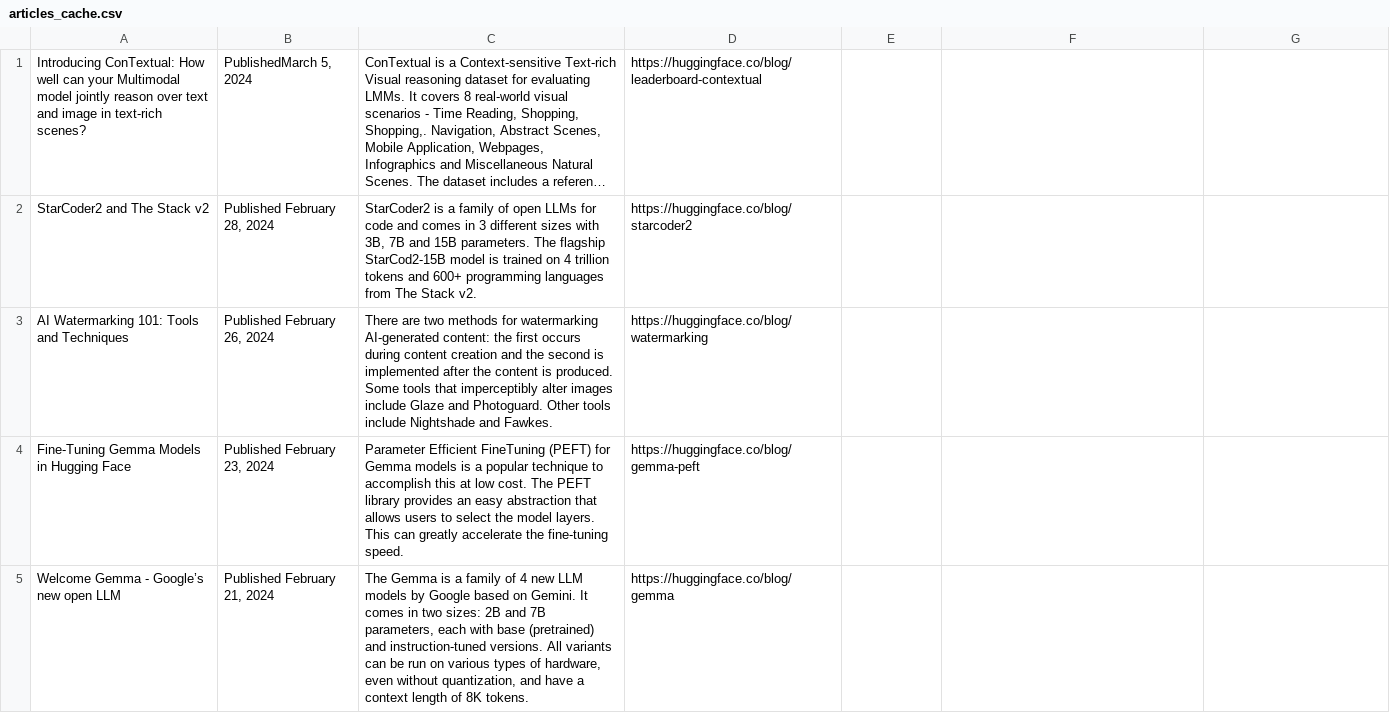
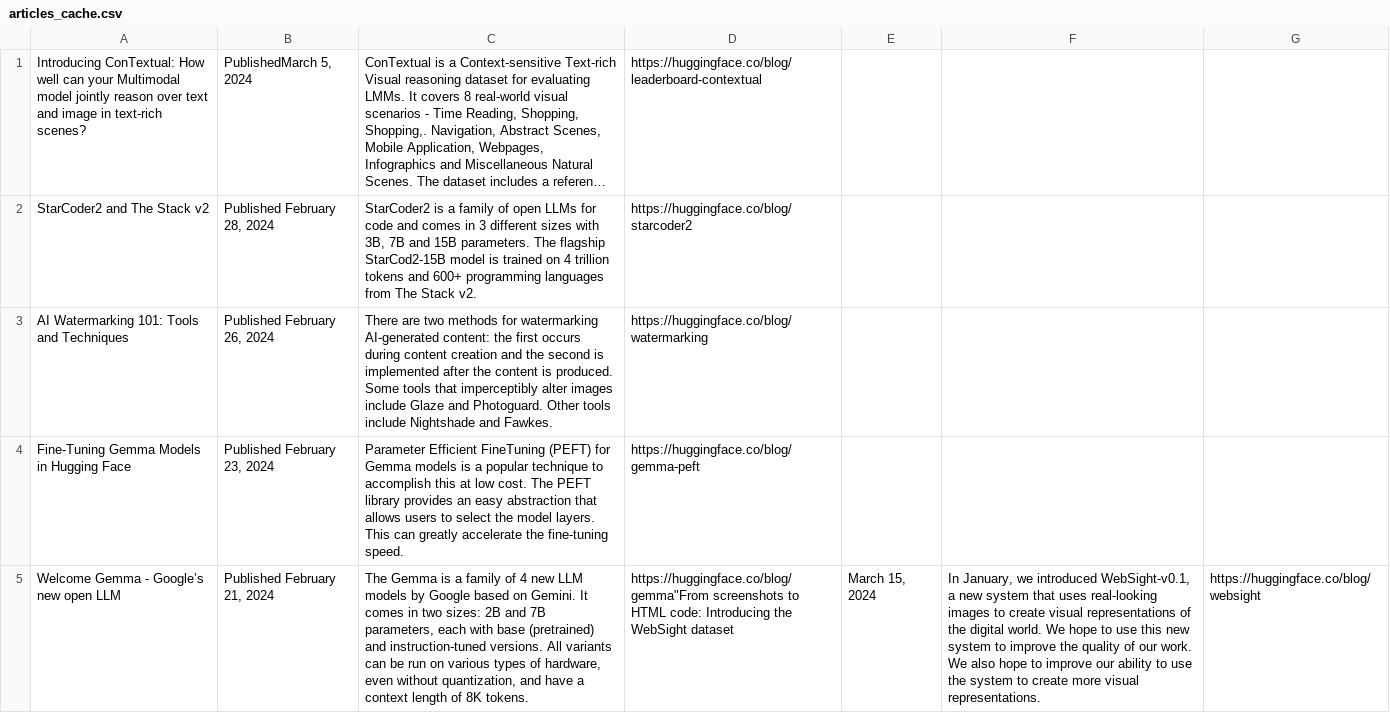
Before and after one commit to BM0ohamed/veille-techno, a CSV file: dataset/articles_cache.csv, drawn as a sheet; long unchanged cells end in …; the diff names each change by its address in the sheet, - before the commit and + after, or states it on an @@ line.

```diff
--- a/dataset/articles_cache.csv
+++ b/dataset/articles_cache.csv
-D5: https://huggingface.co/blog/gemma
+D5: https://huggingface.co/blog/gemma"From screenshots to HTML code: Introducing the WebSight dataset
-E5: (empty)
+E5: March 15, 2024
-F5: (empty)
+F5: In January, we introduced WebSight-v0.1, a new system that uses real-looking images to create visual representations of the digital world. We hope to use this new system to improve the quality of our work. We also hope to improve our ability to use the system to create more visual representations.
-G5: (empty)
+G5: https://huggingface.co/blog/websight
```
Also changed, not shown: dataset/articles_openai_cache.csv, 7 other files.
